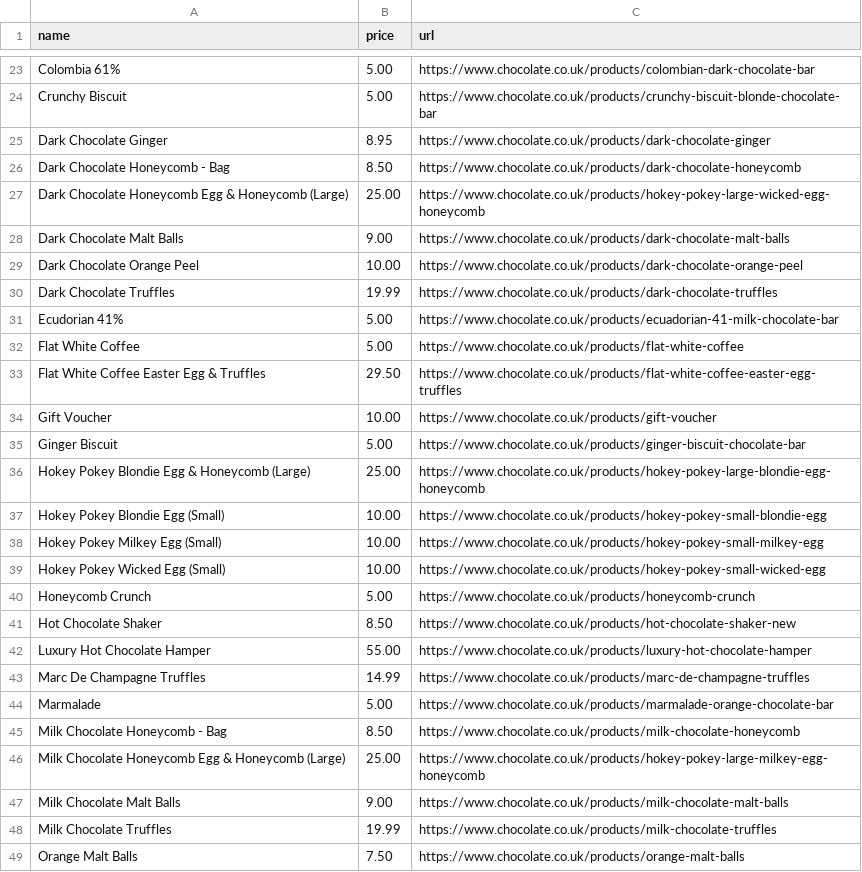
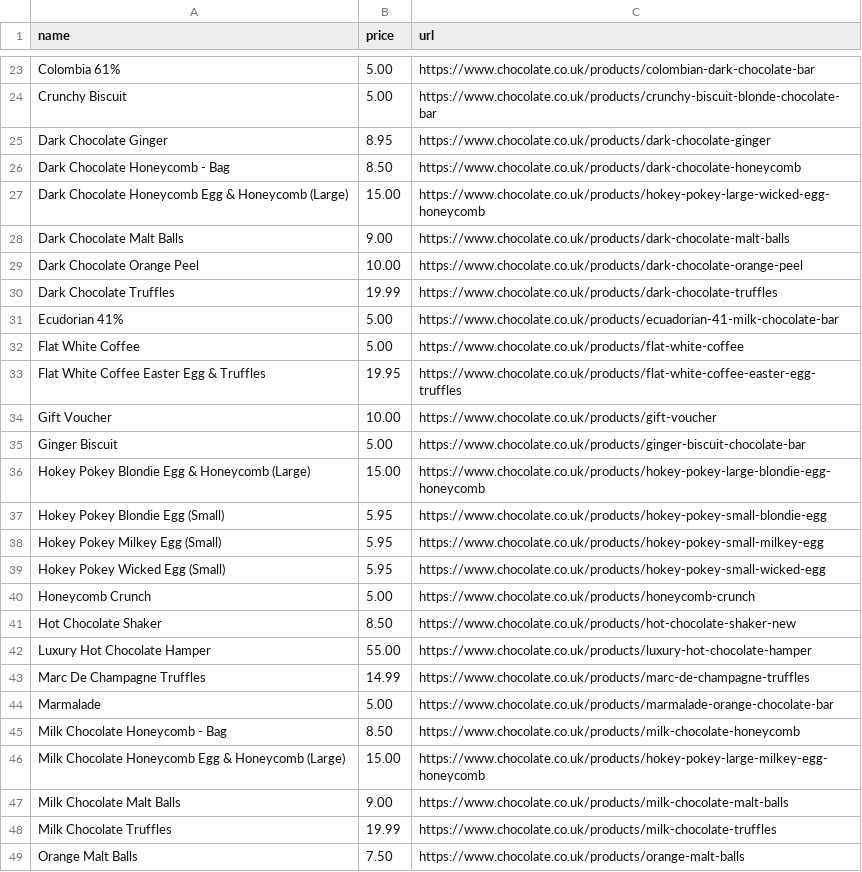
Before and after one commit to Hassan1566/Scrapy_toutorial, a CSV file: chocolatescrapper/myscrapdata.csv, drawn as a sheet; only a part is shown, gaps mark what is left out.

Commit message:
feat: implement chocolate spider and item loader to scrape product data into csv

```diff
--- a/chocolatescrapper/myscrapdata.csv
+++ b/chocolatescrapper/myscrapdata.csv
@@ -26,3 +26,3 @@ Dark Chocolate Ginger,8.95,https://www.chocolate.co.uk/products/dark-chocolate-g
 Dark Chocolate Honeycomb - Bag,8.50,https://www.chocolate.co.uk/products/dark-chocolate-honeycomb
-Dark Chocolate Honeycomb Egg & Honeycomb (Large),25.00,https://www.chocolate.co.uk/products/hokey-pokey-large-wicked-egg-honeycomb
+Dark Chocolate Honeycomb Egg & Honeycomb (Large),15.00,https://www.chocolate.co.uk/products/hokey-pokey-large-wicked-egg-honeycomb
 Dark Chocolate Malt Balls,9.00,https://www.chocolate.co.uk/products/dark-chocolate-malt-balls
@@ -32,9 +32,9 @@ Ecudorian 41%,5.00,https://www.chocolate.co.uk/products/ecuadorian-41-milk-choco
 Flat White Coffee,5.00,https://www.chocolate.co.uk/products/flat-white-coffee
-Flat White Coffee Easter Egg & Truffles,29.50,https://www.chocolate.co.uk/products/flat-white-coffee-easter-egg-truffles
+Flat White Coffee Easter Egg & Truffles,19.95,https://www.chocolate.co.uk/products/flat-white-coffee-easter-egg-truffles
 Gift Voucher,10.00,https://www.chocolate.co.uk/products/gift-voucher
 Ginger Biscuit,5.00,https://www.chocolate.co.uk/products/ginger-biscuit-chocolate-bar
-Hokey Pokey Blondie Egg & Honeycomb (Large),25.00,https://www.chocolate.co.uk/products/hokey-pokey-large-blondie-egg-honeycomb
-Hokey Pokey Blondie Egg (Small),10.00,https://www.chocolate.co.uk/products/hokey-pokey-small-blondie-egg
-Hokey Pokey Milkey Egg (Small),10.00,https://www.chocolate.co.uk/products/hokey-pokey-small-milkey-egg
-Hokey Pokey Wicked Egg (Small),10.00,https://www.chocolate.co.uk/products/hokey-pokey-small-wicked-egg
+Hokey Pokey Blondie Egg & Honeycomb (Large),15.00,https://www.chocolate.co.uk/products/hokey-pokey-large-blondie-egg-honeycomb
+Hokey Pokey Blondie Egg (Small),5.95,https://www.chocolate.co.uk/products/hokey-pokey-small-blondie-egg
+Hokey Pokey Milkey Egg (Small),5.95,https://www.chocolate.co.uk/products/hokey-pokey-small-milkey-egg
+Hokey Pokey Wicked Egg (Small),5.95,https://www.chocolate.co.uk/products/hokey-pokey-small-wicked-egg
 Honeycomb Crunch,5.00,https://www.chocolate.co.uk/products/honeycomb-crunch
@@ -45,3 +45,3 @@ Marmalade,5.00,https://www.chocolate.co.uk/products/marmalade-orange-chocolate-b
 Milk Chocolate Honeycomb - Bag,8.50,https://www.chocolate.co.uk/products/milk-chocolate-honeycomb
-Milk Chocolate Honeycomb Egg & Honeycomb (Large),25.00,https://www.chocolate.co.uk/products/hokey-pokey-large-milkey-egg-honeycomb
+Milk Chocolate Honeycomb Egg & Honeycomb (Large),15.00,https://www.chocolate.co.uk/products/hokey-pokey-large-milkey-egg-honeycomb
 Milk Chocolate Malt Balls,9.00,https://www.chocolate.co.uk/products/milk-chocolate-malt-balls
```
Also changed, not shown: 2 other files.
